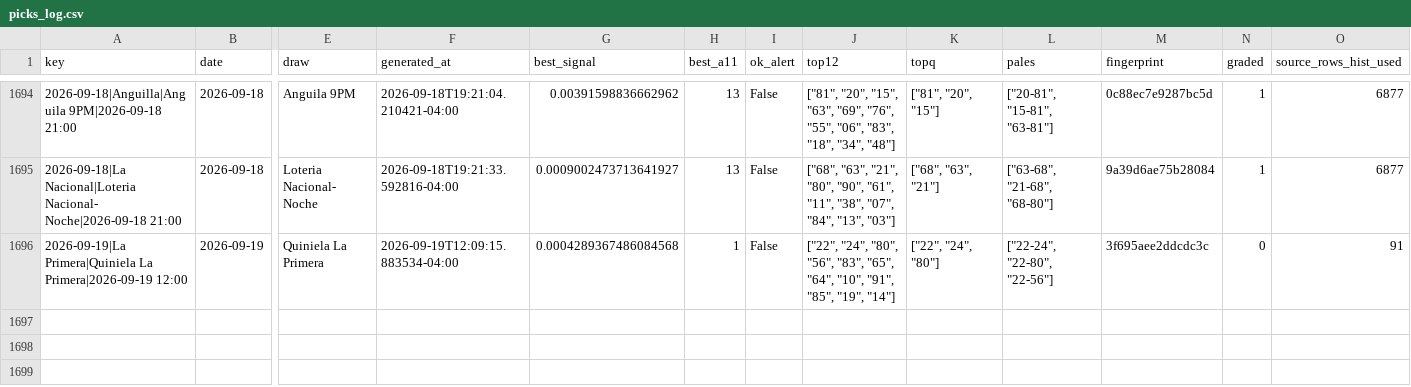
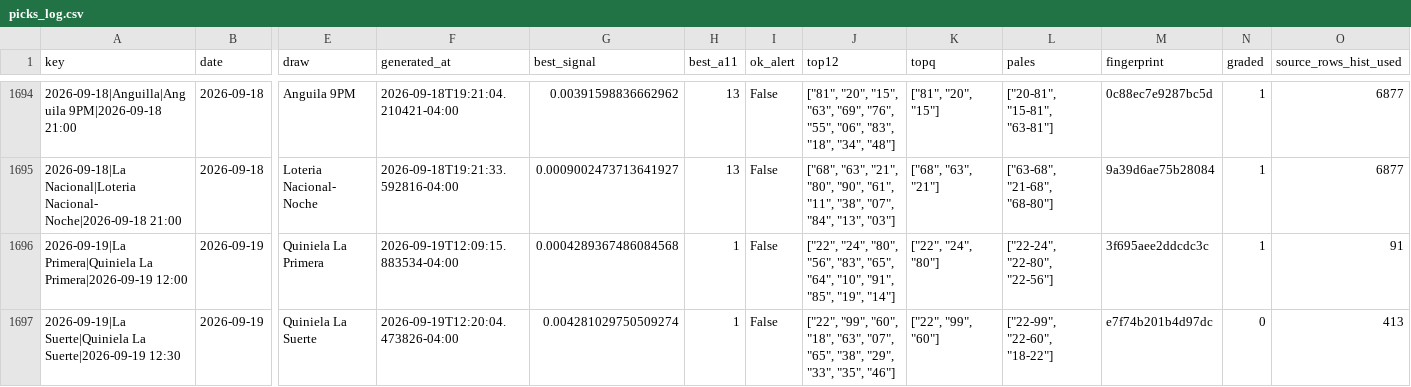
Before and after one commit to carbosota1/COMPARE, a CSV file: data/picks_log.csv, drawn as a sheet; only a part is shown, gaps mark what is left out; rows hold the shown columns only; the diff names each change by its address in the sheet, - before the commit and + after, or states it on an @@ line.

```diff
--- a/data/picks_log.csv
+++ b/data/picks_log.csv
-N1696 (graded): 0
+N1696 (graded): 1
+row 1697: 2026-09-19|La Suerte|Quiniela La Suerte|2026-09-19 12:30 | 2026-09-19 | Quiniela La Suerte | 2026-09-19T12:20:04.473826-04:00 | 0.004281029750509274 | 1 | False | ["22", "99", "60", "18", "63", "07", "65", "38", "29", "33", "35", "46"] | ["22", "99", "60"] | ["22-99", "22-60", "18-22"] | e7f74b201b4d97dc | 0 | 413
```
Also changed, not shown: outputs/performance.csv, 4 other files.
